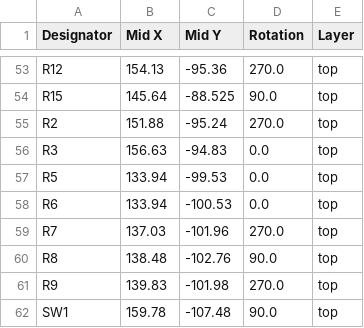
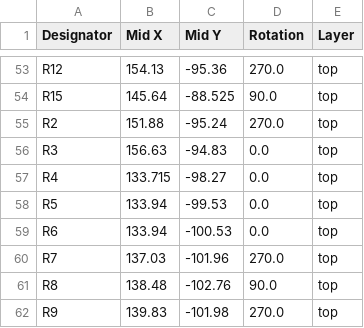
Before and after one commit to KaiPereira/Helios, a CSV file: TRANSCEIVER_PCB/production/positions.csv, drawn as a sheet; only a part is shown, gaps mark what is left out; the shorter side is filled out with more unchanged rows; the diff names each change by its address in the sheet, - before the commit and + after, or states it on an @@ line.

Commit message:
re-doing production files!

```diff
--- a/TRANSCEIVER_PCB/production/positions.csv
+++ b/TRANSCEIVER_PCB/production/positions.csv
+row 57: R4 | 133.715 | -98.27 | 0.0 | top
```
Also changed, not shown: TRANSCEIVER_PCB/production/bom.csv, TRANSCEIVER_PCB/production/designators.csv, 4 other files.
